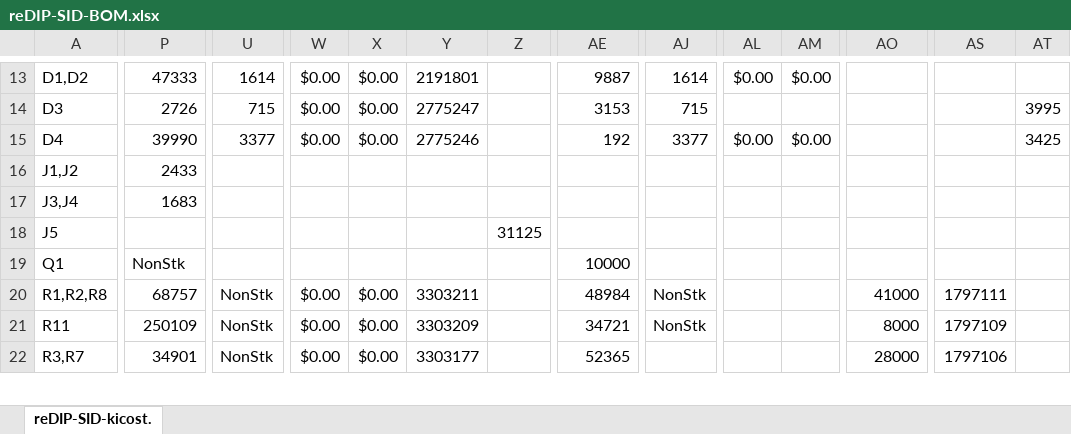
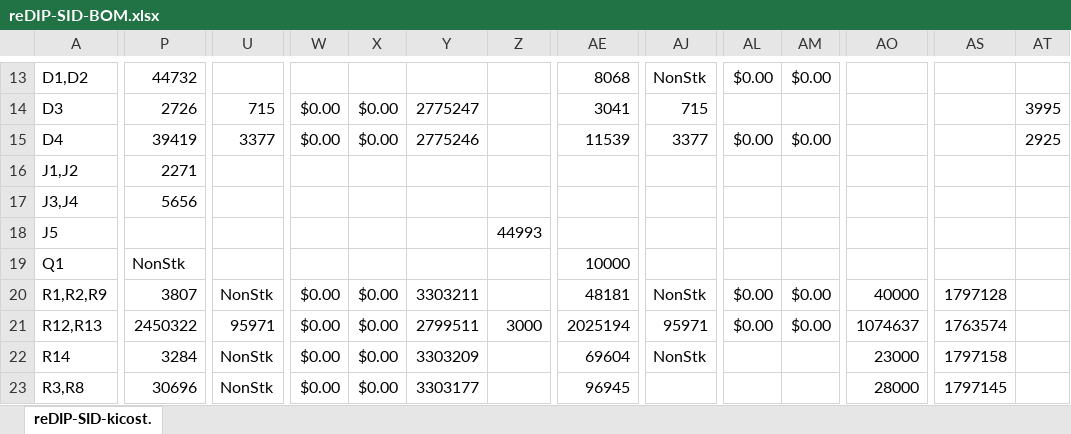
Before and after one commit to daglem/reDIP-SID, an Excel workbook: hardware/manufacture/reDIP-SID-BOM.xlsx, sheet reDIP-SID-kicost., drawn as a sheet; only a part is shown, gaps mark what is left out; values as stored, in another font and other column widths than the file's, no cell formats; conditional formats not drawn; addresses are those after the commit; rows hold the shown columns only; the diff covers the shown part only; the diff names each change by its address in the sheet, - before the commit and + after, or states it on an @@ line.

```diff
--- a/hardware/manufacture/reDIP-SID-BOM.xlsx (sheet reDIP-SID-kicost.)
+++ b/hardware/manufacture/reDIP-SID-BOM.xlsx (sheet reDIP-SID-kicost.)
-P13: 47333
+P13: 44732
-U13: 1614
+U13: (empty)
-W13: $0.00
+W13: (empty)
-X13: $0.00
+X13: (empty)
-Y13: 2191801
+Y13: (empty)
-AE13: 9887
+AE13: 8068
-AJ13: 1614
+AJ13: NonStk
-AE14: 3153
+AE14: 3041
-P15: 39990
+P15: 39419
-AE15: 192
+AE15: 11539
-AT15: 3425
+AT15: 2925
-P16: 2433
+P16: 2271
-P17: 1683
+P17: 5656
-Z18: 31125
+Z18: 44993
-A20: R1,R2,R8
+A20: R1,R2,R9
-P20: 68757
+P20: 3807
-AE20: 48984
+AE20: 48181
-AL20: (empty)
+AL20: $0.00
-AM20: (empty)
+AM20: $0.00
-AO20: 41000
+AO20: 40000
-AS20: 1797111
+AS20: 1797128
+row 21: R12,R13 | 2450322 | 95971 | $0.00 | $0.00 | 2799511 | 3000 | 2025194 | 95971 | $0.00 | $0.00 | 1074637 | 1763574
-A22: R11
+A22: R14
-P22: 250109
+P22: 3284
-AE22: 34721
+AE22: 69604
-AO22: 8000
+AO22: 23000
-AS22: 1797109
+AS22: 1797158
-A23: R3,R7
+A23: R3,R8
-P23: 34901
+P23: 30696
-AE23: 52365
+AE23: 96945
-AS23: 1797106
+AS23: 1797145
```
Also changed, not shown: 2 added rows, 1 removed row and 101 edited cells elsewhere in this sheet, cell formats, formulas that keep their value, 34 other files.
